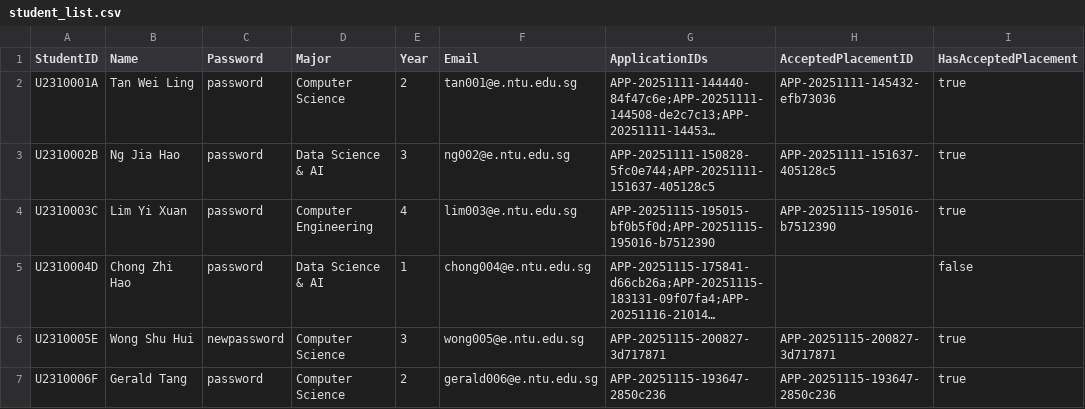
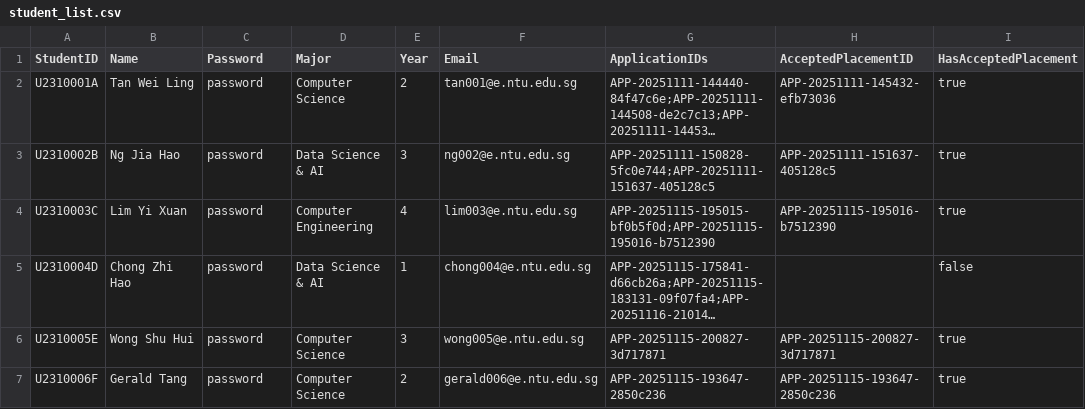
Before and after one commit to waiyanminkoko/internship-placement-management-system-sc2002, a CSV file: src/main/resources/data/student_list.csv, drawn as a sheet; long unchanged cells end in …; the diff names each change by its address in the sheet, - before the commit and + after, or states it on an @@ line.

```diff
--- a/src/main/resources/data/student_list.csv
+++ b/src/main/resources/data/student_list.csv
-C6 (Password): newpassword
+C6 (Password): password
```
Also changed, not shown: 4 other files.
